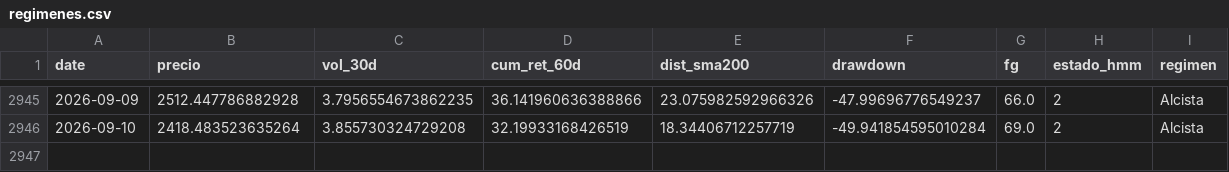
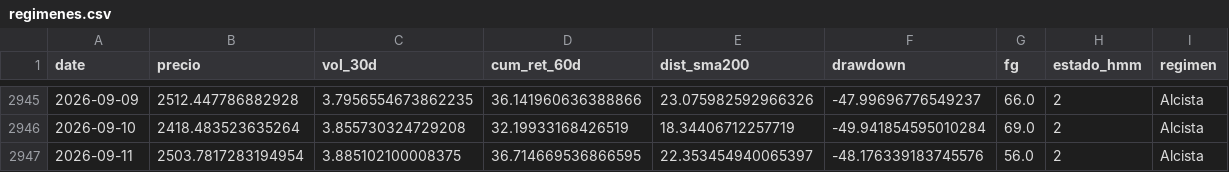
Before and after one commit to josean9/TFG_ETH_FORECAST, a CSV file: data/csv/raw/regimenes.csv, drawn as a sheet; only a part is shown, gaps mark what is left out.

```diff
--- a/data/csv/raw/regimenes.csv
+++ b/data/csv/raw/regimenes.csv
@@ -2946 +2946,2 @@ date,precio,vol_30d,cum_ret_60d,dist_sma200,drawdown,fg,estado_hmm,regimen
 2026-09-10,2418.483523635264,3.855730324729208,32.19933168426519,18.34406712257719,-49.941854595010284,69.0,2,Alcista
+2026-09-11,2503.7817283194954,3.885102100008375,36.714669536866595,22.353454940065397,-48.176339183745576,56.0,2,Alcista
```
Also changed, not shown: 2 other files.
